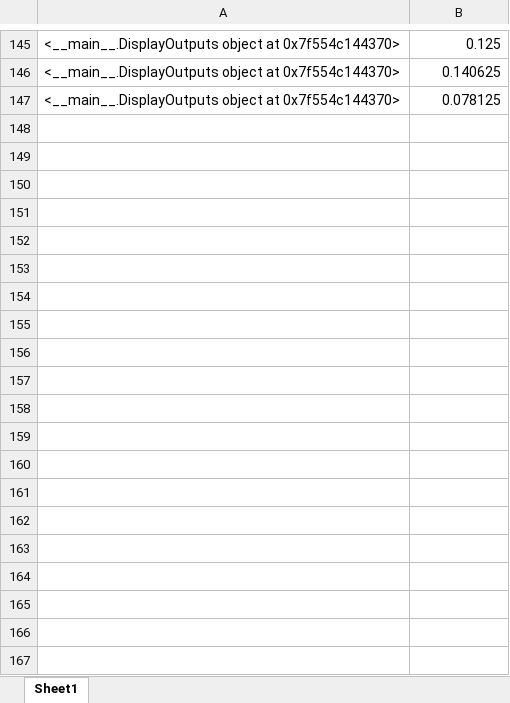
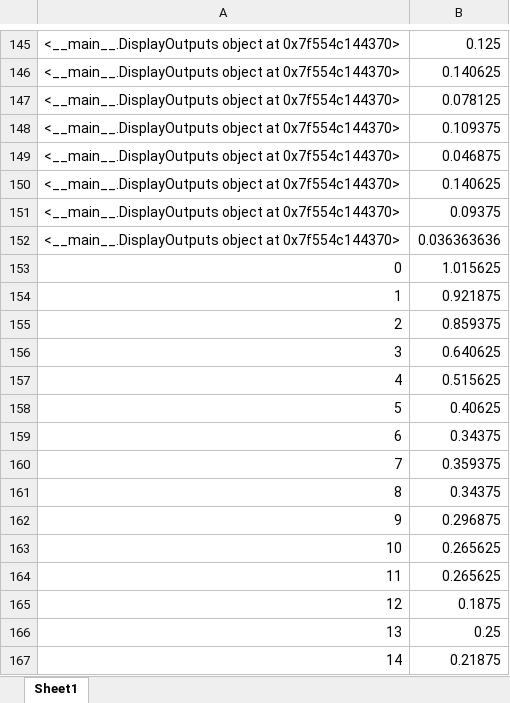
Before and after one commit to dshah1901/P4P-Transformer-ASR-for-Dysarthric-Spech, an Excel workbook: Epoch Accuracy.xlsx, sheet Sheet1, drawn as a sheet; only a part is shown, gaps mark what is left out; values as stored, in another font and other column widths than the file's, no borders; the diff covers the shown part only; the diff names each change by its address in the sheet, - before the commit and + after, or states it on an @@ line.

```diff
--- a/Epoch Accuracy.xlsx (sheet Sheet1)
+++ b/Epoch Accuracy.xlsx (sheet Sheet1)
+row 148: <__main__.DisplayOutputs object at 0x7f554c144370> | 0.109375
+row 149: <__main__.DisplayOutputs object at 0x7f554c144370> | 0.046875
+row 150: <__main__.DisplayOutputs object at 0x7f554c144370> | 0.140625
+row 151: <__main__.DisplayOutputs object at 0x7f554c144370> | 0.09375
+row 152: <__main__.DisplayOutputs object at 0x7f554c144370> | 0.036363636
+row 153: 0 | 1.015625
+row 154: 1 | 0.921875
+row 155: 2 | 0.859375
+row 156: 3 | 0.640625
+row 157: 4 | 0.515625
+row 158: 5 | 0.40625
+row 159: 6 | 0.34375
+row 160: 7 | 0.359375
+row 161: 8 | 0.34375
+row 162: 9 | 0.296875
+row 163: 10 | 0.265625
+row 164: 11 | 0.265625
+row 165: 12 | 0.1875
+row 166: 13 | 0.25
+row 167: 14 | 0.21875
```
Also changed, not shown: 121 added rows elsewhere in this sheet, ASR Results.xlsx, 4 other files.
